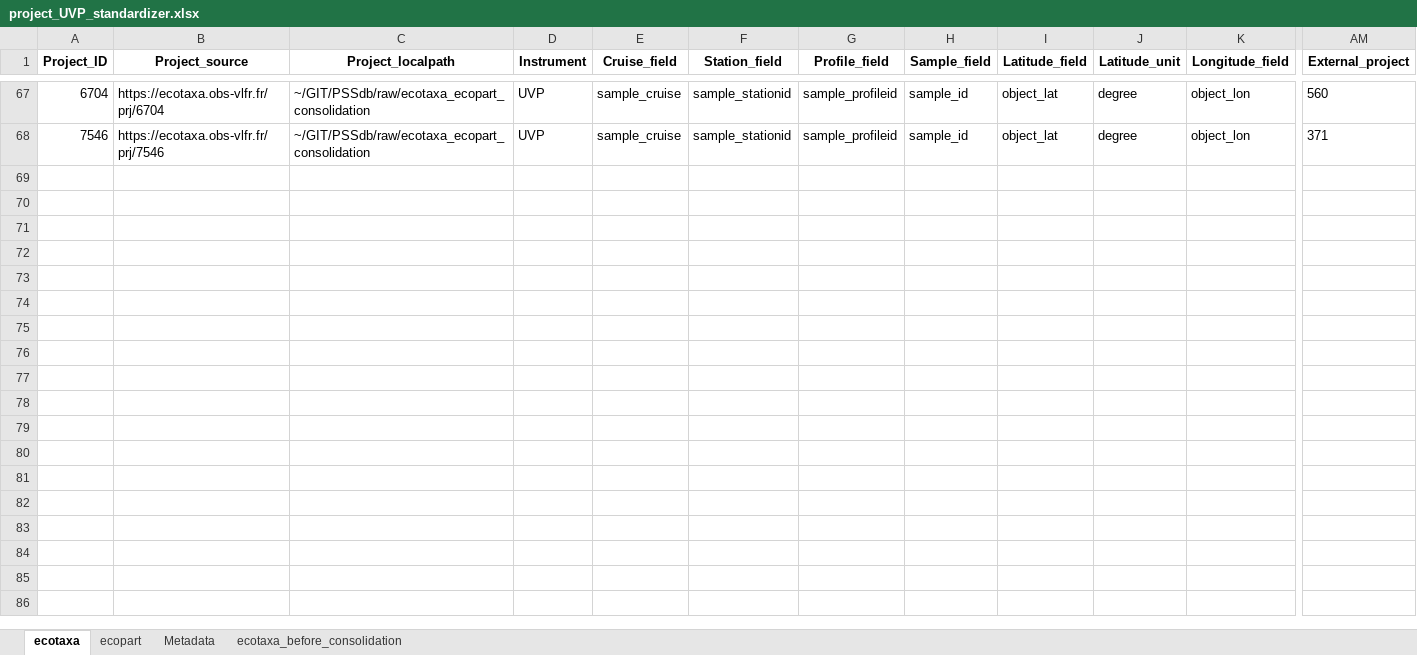
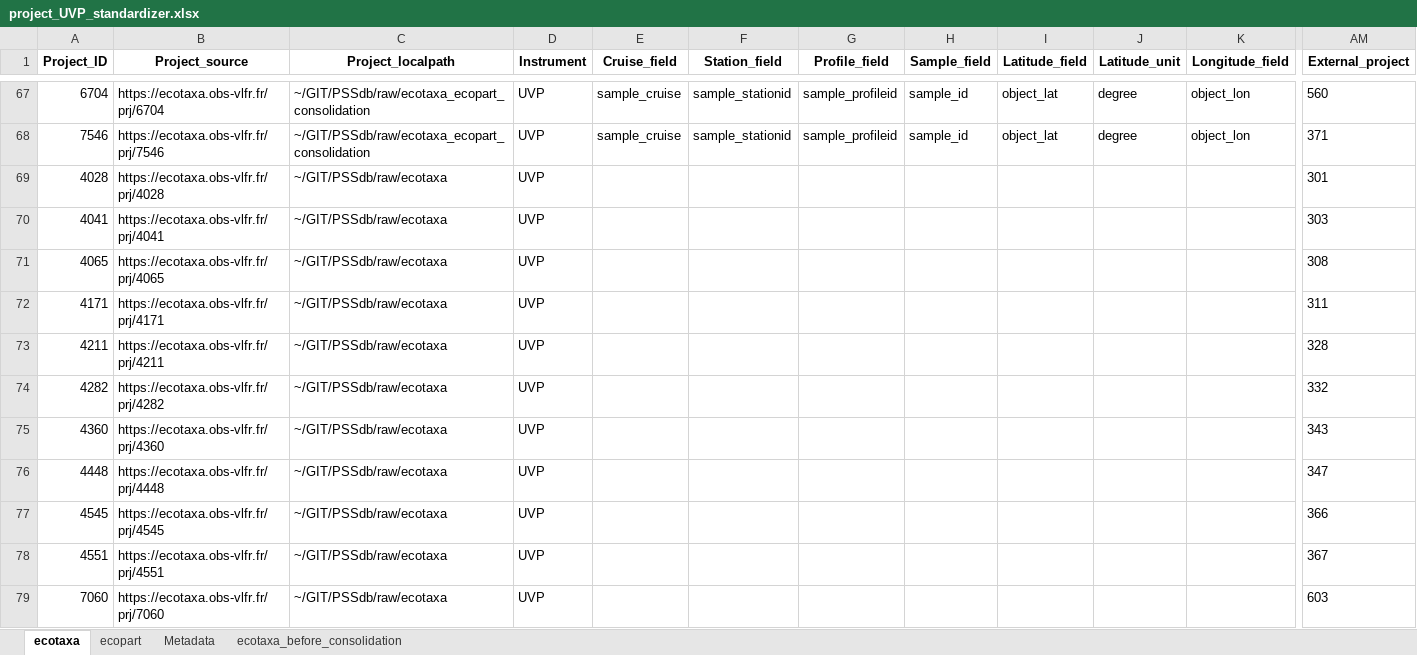
Before and after one commit to jessluo/PSSdb, an Excel workbook: raw/project_UVP_standardizer.xlsx, sheet ecotaxa, drawn as a sheet; only a part is shown, gaps mark what is left out; values as stored, in another font and other column widths than the file's, no borders; rows hold the shown columns only; the diff names each change by its address in the sheet, - before the commit and + after, or states it on an @@ line.

```diff
--- a/raw/project_UVP_standardizer.xlsx (sheet ecotaxa)
+++ b/raw/project_UVP_standardizer.xlsx (sheet ecotaxa)
+row 69: 4028 | https://ecotaxa.obs-vlfr.fr/prj/4028 | ~/GIT/PSSdb/raw/ecotaxa | UVP |  |  |  |  |  |  |  | 301
+row 70: 4041 | https://ecotaxa.obs-vlfr.fr/prj/4041 | ~/GIT/PSSdb/raw/ecotaxa | UVP |  |  |  |  |  |  |  | 303
+row 71: 4065 | https://ecotaxa.obs-vlfr.fr/prj/4065 | ~/GIT/PSSdb/raw/ecotaxa | UVP |  |  |  |  |  |  |  | 308
+row 72: 4171 | https://ecotaxa.obs-vlfr.fr/prj/4171 | ~/GIT/PSSdb/raw/ecotaxa | UVP |  |  |  |  |  |  |  | 311
+row 73: 4211 | https://ecotaxa.obs-vlfr.fr/prj/4211 | ~/GIT/PSSdb/raw/ecotaxa | UVP |  |  |  |  |  |  |  | 328
+row 74: 4282 | https://ecotaxa.obs-vlfr.fr/prj/4282 | ~/GIT/PSSdb/raw/ecotaxa | UVP |  |  |  |  |  |  |  | 332
+row 75: 4360 | https://ecotaxa.obs-vlfr.fr/prj/4360 | ~/GIT/PSSdb/raw/ecotaxa | UVP |  |  |  |  |  |  |  | 343
+row 76: 4448 | https://ecotaxa.obs-vlfr.fr/prj/4448 | ~/GIT/PSSdb/raw/ecotaxa | UVP |  |  |  |  |  |  |  | 347
+row 77: 4545 | https://ecotaxa.obs-vlfr.fr/prj/4545 | ~/GIT/PSSdb/raw/ecotaxa | UVP |  |  |  |  |  |  |  | 366
+row 78: 4551 | https://ecotaxa.obs-vlfr.fr/prj/4551 | ~/GIT/PSSdb/raw/ecotaxa | UVP |  |  |  |  |  |  |  | 367
+row 79: 7060 | https://ecotaxa.obs-vlfr.fr/prj/7060 | ~/GIT/PSSdb/raw/ecotaxa | UVP |  |  |  |  |  |  |  | 603
```
Also changed, not shown: sheet ecopart, raw/project_IFCB_standardizer.xlsx, raw/project_Other_standardizer.xlsx, 3 other files.
